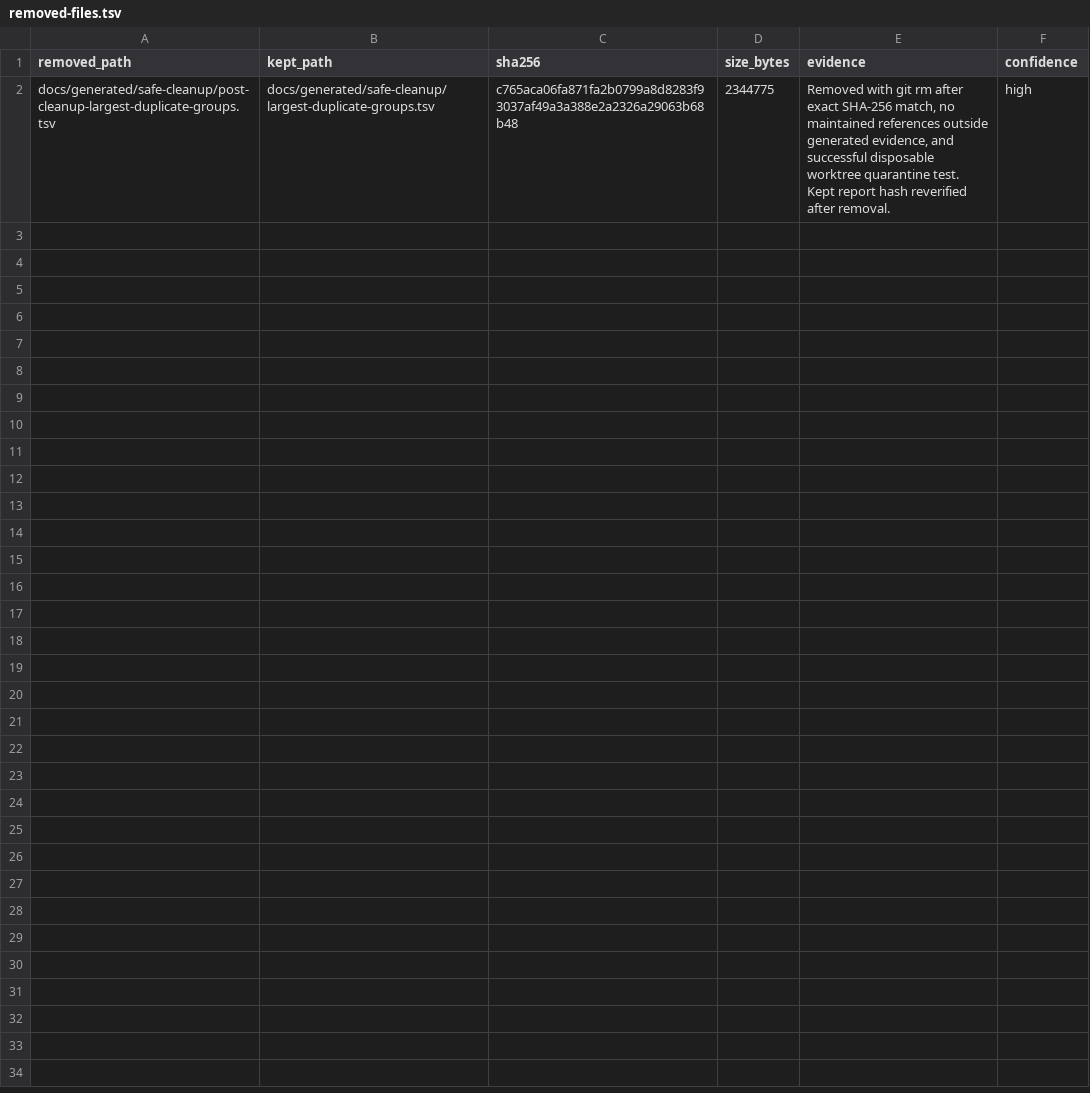
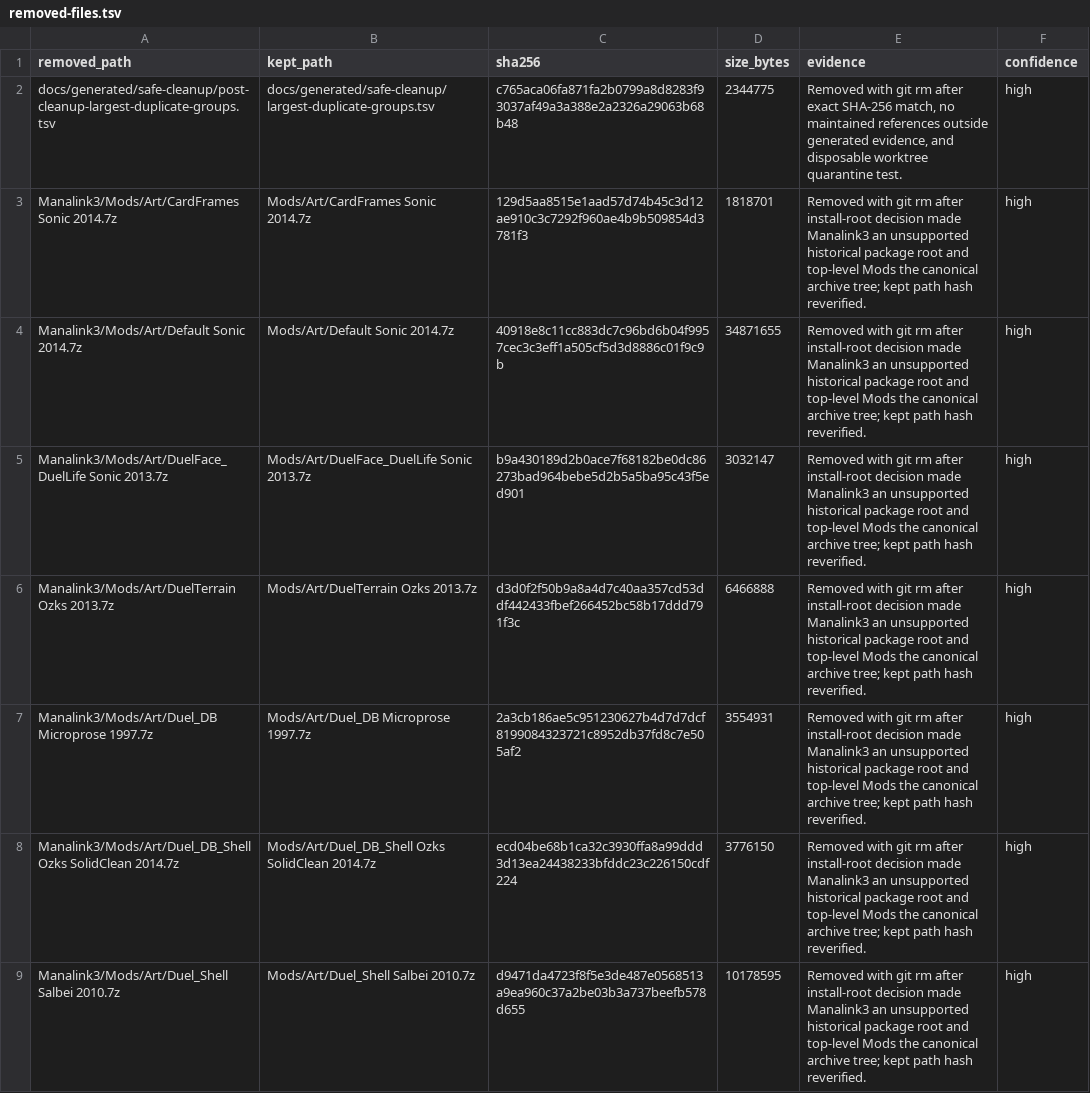
Before and after one commit to MDMoll/Shandalar, a TSV file: docs/generated/duplicate-cleanup/removed-files.tsv, drawn as a sheet; only a part is shown; the diff covers the shown part only.

Commit message:
chore: apply install-root duplicate cleanup policy

```diff
--- a/docs/generated/duplicate-cleanup/removed-files.tsv
+++ b/docs/generated/duplicate-cleanup/removed-files.tsv
@@ -1,2 +1,9 @@
 removed_path	kept_path	sha256	size_bytes	evidence	confidence
-docs/generated/safe-cleanup/post-cleanup-largest-duplicate-groups.tsv	docs/generated/safe-cleanup/largest-duplicate-groups.tsv	c765aca06fa871fa2b0799a8d8283f93037af49a3a388e2a2326a29063b68b48	2344775	Removed with git rm after exact SHA-256 match, no maintained references outside generated evidence, and successful disposable worktree quarantine test. Kept report hash reverified after removal.	high
+docs/generated/safe-cleanup/post-cleanup-largest-duplicate-groups.tsv	docs/generated/safe-cleanup/largest-duplicate-groups.tsv	c765aca06fa871fa2b0799a8d8283f93037af49a3a388e2a2326a29063b68b48	2344775	Removed with git rm after exact SHA-256 match, no maintained references outside generated evidence, and disposable worktree quarantine test.	high
+Manalink3/Mods/Art/CardFrames Sonic 2014.7z	Mods/Art/CardFrames Sonic 2014.7z	129d5aa8515e1aad57d74b45c3d12ae910c3c7292f960ae4b9b509854d3781f3	1818701	Removed with git rm after install-root decision made Manalink3 an unsupported historical package root and top-level Mods the canonical archive tree; kept path hash reverified.	high
+Manalink3/Mods/Art/Default Sonic 2014.7z	Mods/Art/Default Sonic 2014.7z	40918e8c11cc883dc7c96bd6b04f9957cec3c3eff1a505cf5d3d8886c01f9c9b	34871655	Removed with git rm after install-root decision made Manalink3 an unsupported historical package root and top-level Mods the canonical archive tree; kept path hash reverified.	high
+Manalink3/Mods/Art/DuelFace_DuelLife Sonic 2013.7z	Mods/Art/DuelFace_DuelLife Sonic 2013.7z	b9a430189d2b0ace7f68182be0dc86273bad964bebe5d2b5a5ba95c43f5ed901	3032147	Removed with git rm after install-root decision made Manalink3 an unsupported historical package root and top-level Mods the canonical archive tree; kept path hash reverified.	high
+Manalink3/Mods/Art/DuelTerrain Ozks 2013.7z	Mods/Art/DuelTerrain Ozks 2013.7z	d3d0f2f50b9a8a4d7c40aa357cd53ddf442433fbef266452bc58b17ddd791f3c	6466888	Removed with git rm after install-root decision made Manalink3 an unsupported historical package root and top-level Mods the canonical archive tree; kept path hash reverified.	high
+Manalink3/Mods/Art/Duel_DB Microprose 1997.7z	Mods/Art/Duel_DB Microprose 1997.7z	2a3cb186ae5c951230627b4d7d7dcf8199084323721c8952db37fd8c7e505af2	3554931	Removed with git rm after install-root decision made Manalink3 an unsupported historical package root and top-level Mods the canonical archive tree; kept path hash reverified.	high
+Manalink3/Mods/Art/Duel_DB_Shell Ozks SolidClean 2014.7z	Mods/Art/Duel_DB_Shell Ozks SolidClean 2014.7z	ecd04be68b1ca32c3930ffa8a99ddd3d13ea24438233bfddc23c226150cdf224	3776150	Removed with git rm after install-root decision made Manalink3 an unsupported historical package root and top-level Mods the canonical archive tree; kept path hash reverified.	high
+Manalink3/Mods/Art/Duel_Shell Salbei 2010.7z	Mods/Art/Duel_Shell Salbei 2010.7z	d9471da4723f8f5e3de487e0568513a9ea960c37a2be03b3a737beefb578d655	10178595	Removed with git rm after install-root decision made Manalink3 an unsupported historical package root and top-level Mods the canonical archive tree; kept path hash reverified.	high
```
Also changed, not shown: 8 added rows elsewhere in this file, docs/generated/duplicate-cleanup/protected-duplicates.tsv, docs/generated/duplicate-cleanup/quarantine-test-results.tsv, 35 other files.
